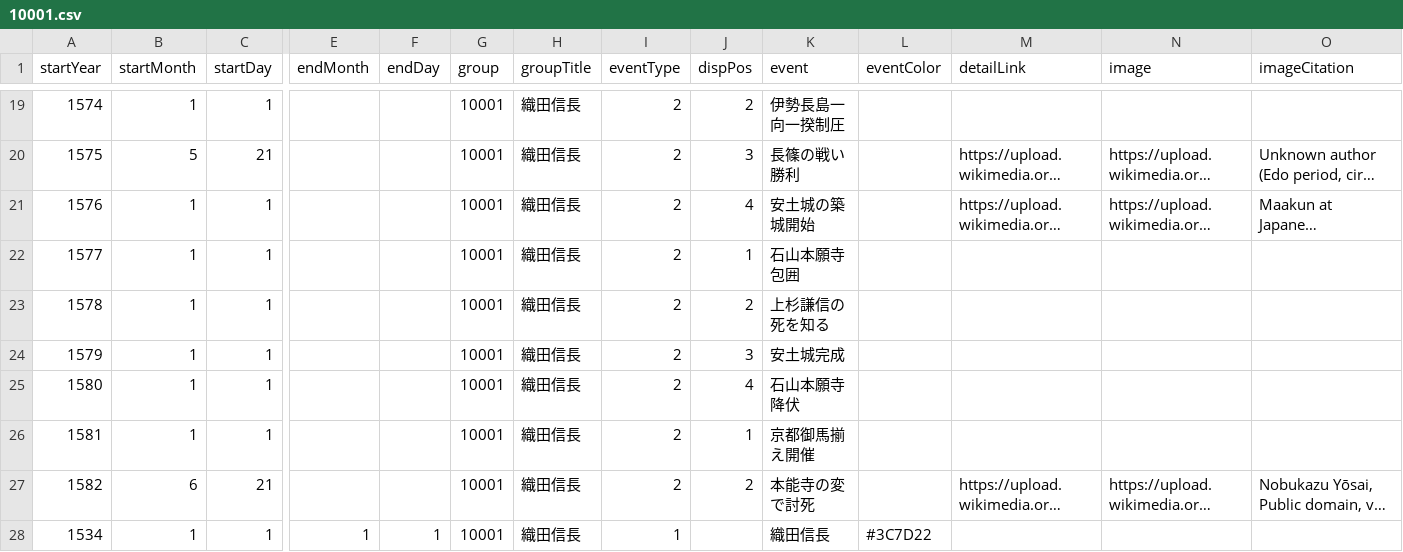
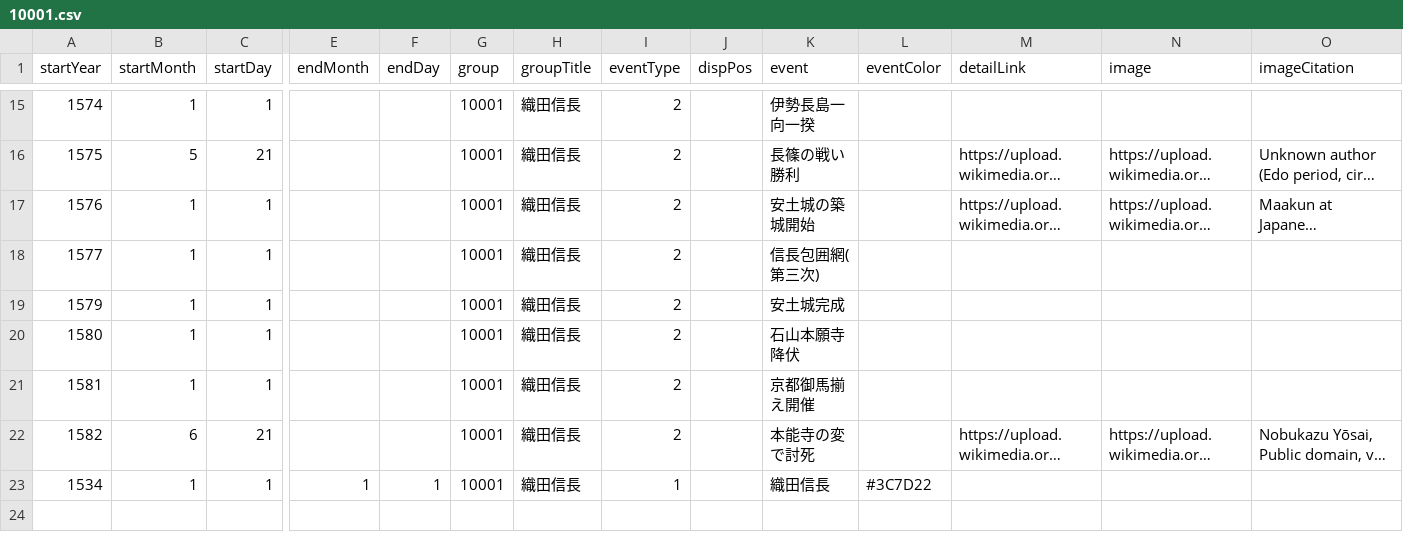
Before and after one commit to oue-s/PEV002, a CSV file: db_csv/10001.csv, drawn as a sheet; only a part is shown, gaps mark what is left out; long unchanged cells end in …; removed rows and columns are numbered as before the commit, all else as after; rows hold the shown columns only; the diff covers the shown part only; the diff names each change by its address in the sheet, - before the commit and + after, or states it on an @@ line.

```diff
--- a/db_csv/10001.csv
+++ b/db_csv/10001.csv
-J15 (dispPos): 2
+J15 (dispPos): (empty)
-K15 (event): 伊勢長島一向一揆制圧
+K15 (event): 伊勢長島一向一揆
-J16 (dispPos): 3
+J16 (dispPos): (empty)
-J17 (dispPos): 4
+J17 (dispPos): (empty)
-J18 (dispPos): 1
+J18 (dispPos): (empty)
-K18 (event): 石山本願寺包囲
+K18 (event): 信長包囲網(第三次)
-row 23: 1578 | 1 | 1 |  |  | 10001 | 織田信長 | 2 | 2 | 上杉謙信の死を知る
-J19 (dispPos): 3
+J19 (dispPos): (empty)
-J20 (dispPos): 4
+J20 (dispPos): (empty)
-J21 (dispPos): 1
+J21 (dispPos): (empty)
-J22 (dispPos): 2
+J22 (dispPos): (empty)
```
Also changed, not shown: 2 added rows, 6 removed rows and 24 edited cells elsewhere in this file, db_csv/10004.csv, 8 other files.
